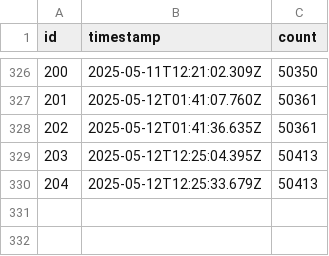
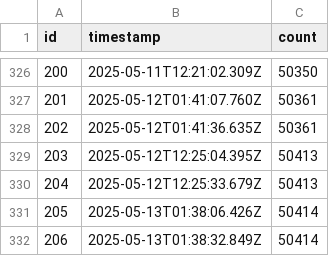
Before and after one commit to rangeroper/ts_arc_growth_bot, a CSV file: public/data/csv/x_metrics.csv, drawn as a sheet; only a part is shown, gaps mark what is left out.

```diff
--- a/public/data/csv/x_metrics.csv
+++ b/public/data/csv/x_metrics.csv
@@ -330 +330,3 @@
 204,"2025-05-12T12:25:33.679Z",50413
+205,"2025-05-13T01:38:06.426Z",50414
+206,"2025-05-13T01:38:32.849Z",50414
```
Also changed, not shown: public/data/csv/github_release_version.csv, public/data/csv/telegram_metrics.csv, 5 other files.
